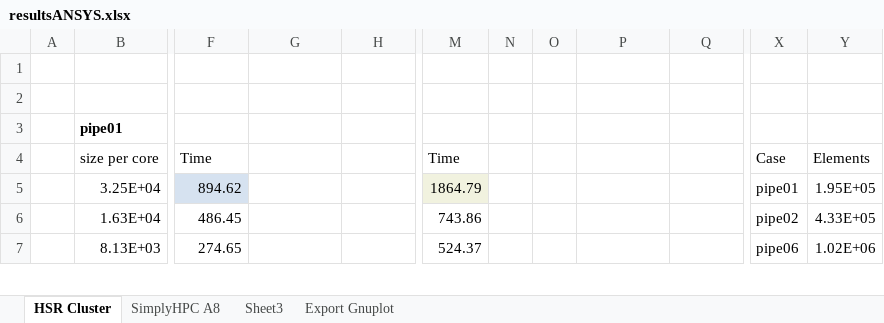
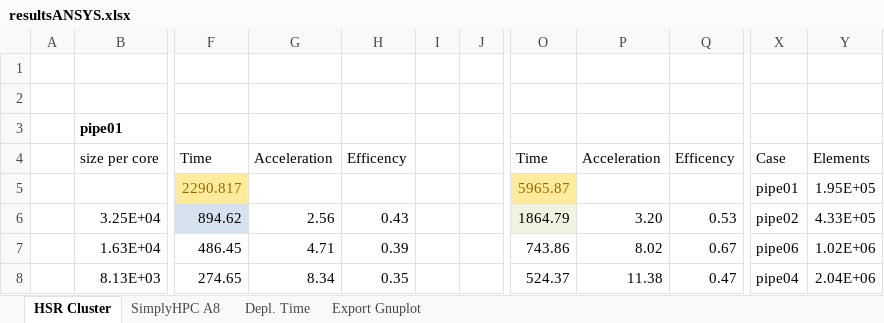
Before and after one commit to michaelpantic/SimplyHPC, an Excel workbook: doc/results/ansys/resultsANSYS.xlsx, sheet HSR Cluster, drawn as a sheet; only a part is shown, gaps mark what is left out; values as stored, in another font and other column widths than the file's, no borders; charts and pictures not drawn; removed rows and columns are numbered as before the commit, all else as after; rows hold the shown columns only; the diff covers the shown part only; the diff names each change by its address in the sheet, - before the commit and + after, or states it on an @@ line.

Commit message:
new resultsANSYS.xlsx

```diff
--- a/doc/results/ansys/resultsANSYS.xlsx (sheet HSR Cluster)
+++ b/doc/results/ansys/resultsANSYS.xlsx (sheet HSR Cluster)
-sheet tab: Sheet3
+sheet tab: Depl. Time
+column I, empty
+column J, empty
-column N, empty
-column O, empty
-G4: (empty)
+G4: Acceleration
-H4: (empty)
+H4: Efficency
-P4: (empty)
+P4: Acceleration
-Q4: (empty)
+Q4: Efficency
+row 5:  |  | 2290.817 |  |  |  |  | 5965.87 |  |  | pipe01 | 1.95E+05
-G6: (empty)
+G6: 2.56
-H6: (empty)
+H6: 0.43
-P6: (empty)
+P6: 3.20
-Q6: (empty)
+Q6: 0.53
-X6: pipe01
+X6: pipe02
-Y6: 1.95E+05
+Y6: 4.33E+05
-G7: (empty)
+G7: 4.71
-H7: (empty)
+H7: 0.39
-P7: (empty)
+P7: 8.02
-Q7: (empty)
+Q7: 0.67
-X7: pipe02
+X7: pipe06
-Y7: 4.33E+05
+Y7: 1.02E+06
-G8: (empty)
+G8: 8.34
-H8: (empty)
+H8: 0.35
-P8: (empty)
+P8: 11.38
-Q8: (empty)
+Q8: 0.47
-X8: pipe06
+X8: pipe04
-Y8: 1.02E+06
+Y8: 2.04E+06
```
Also changed, not shown: 3 added rows, 1 removed row, 42 edited cells and cell formats elsewhere in this sheet, sheet Depl. Time, sheet Export Gnuplot, formulas that keep their value, charts or pictures.
